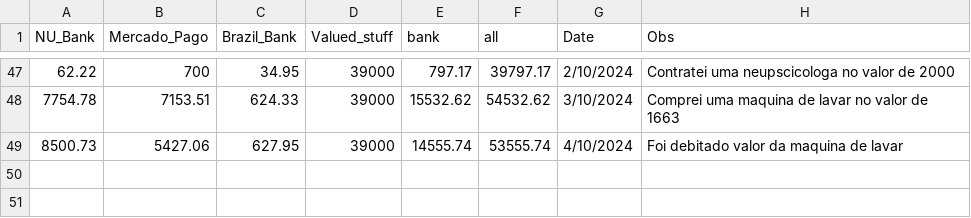
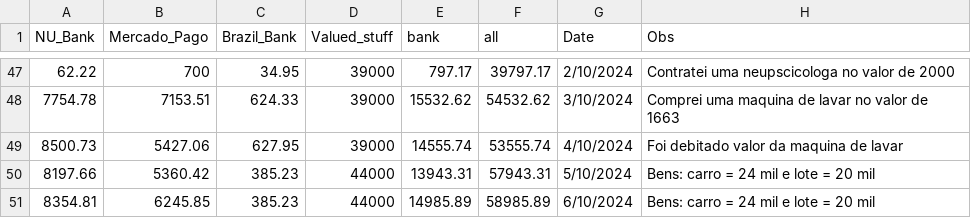
Before and after one commit to Eduardoqm/eduardoqm.github.com, a CSV file: Money_Balance_V5/Money_balance.csv, drawn as a sheet; only a part is shown, gaps mark what is left out; the diff names each change by its address in the sheet, - before the commit and + after, or states it on an @@ line.

Commit message:
money

```diff
--- a/Money_Balance_V5/Money_balance.csv
+++ b/Money_Balance_V5/Money_balance.csv
+row 50: 8197.66 | 5360.42 | 385.23 | 44000 | 13943.31 | 57943.31 | 5/10/2024 | Bens: carro = 24 mil e lote = 20 mil
+row 51: 8354.81 | 6245.85 | 385.23 | 44000 | 14985.89 | 58985.89 | 6/10/2024 | Bens: carro = 24 mil e lote = 20 mil
```
Also changed, not shown: 1 other file.
